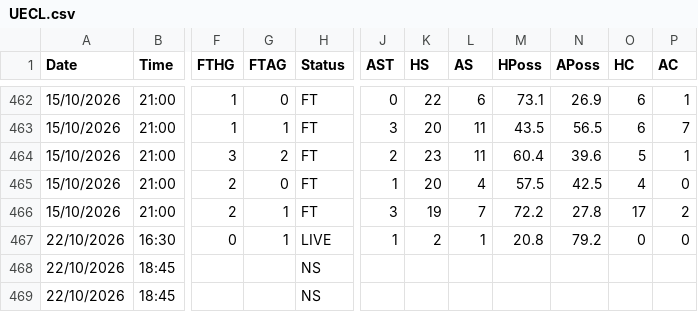
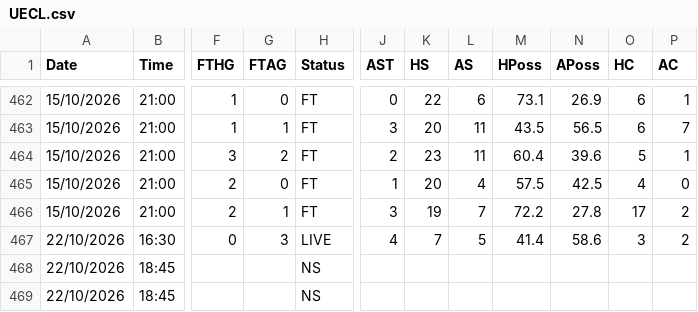
Before and after one commit to yorsbedoya-ui/pizarra-de-pronosticos, a CSV file: data/europa/UECL.csv, drawn as a sheet; only a part is shown, gaps mark what is left out; the diff names each change by its address in the sheet, - before the commit and + after, or states it on an @@ line.

Commit message:
Europa 2026-10-22T15:42

```diff
--- a/data/europa/UECL.csv
+++ b/data/europa/UECL.csv
-G467 (FTAG): 1
+G467 (FTAG): 3
-J467 (AST): 1
+J467 (AST): 4
-K467 (HS): 2
+K467 (HS): 7
-L467 (AS): 1
+L467 (AS): 5
-M467 (HPoss): 20.8
+M467 (HPoss): 41.4
-N467 (APoss): 79.2
+N467 (APoss): 58.6
-O467 (HC): 0
+O467 (HC): 3
-P467 (AC): 0
+P467 (AC): 2
```
